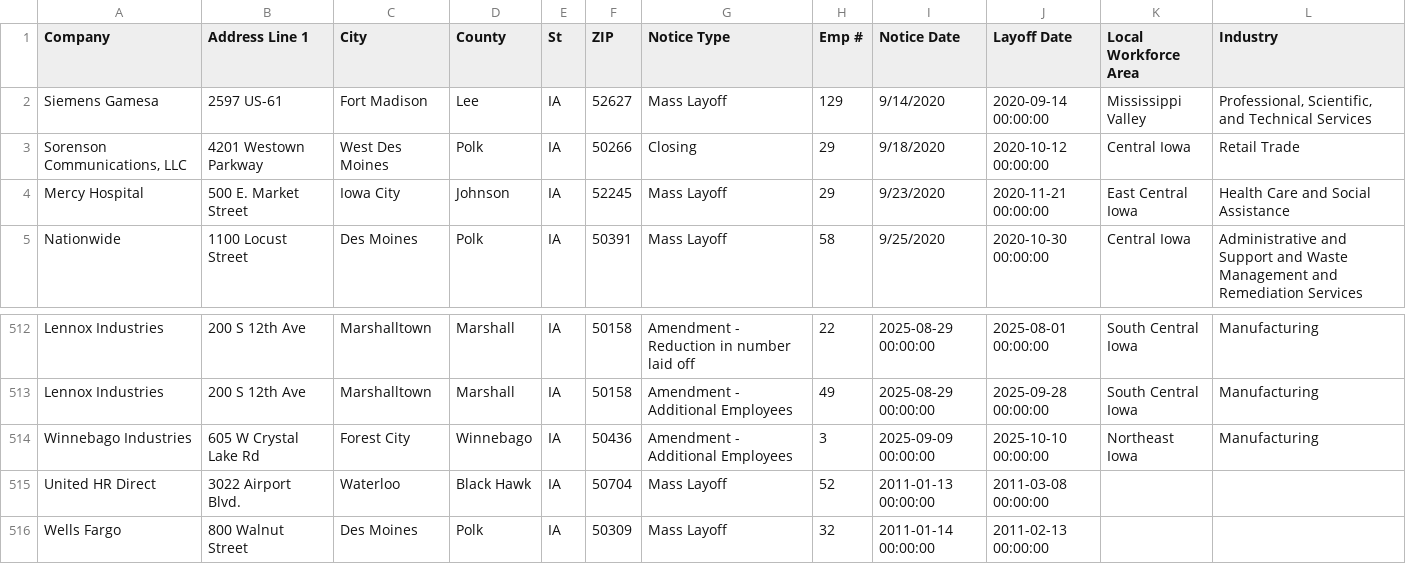
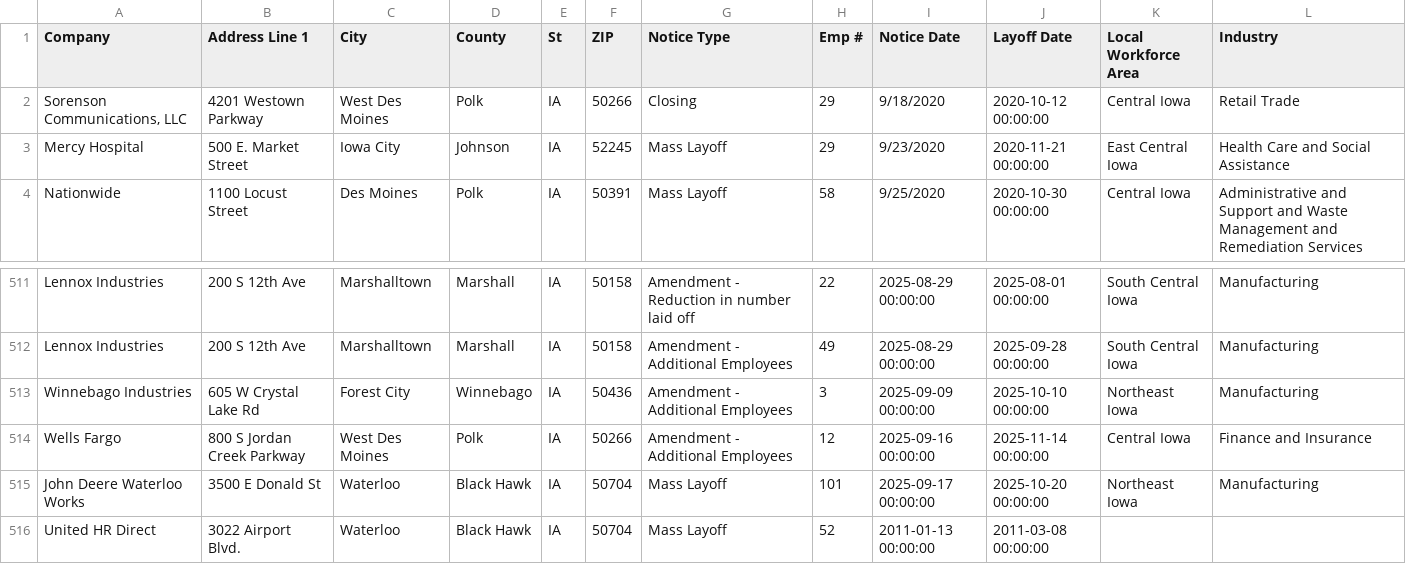
Before and after one commit to rosakettumaki/git-hub-actions-nicar-2025, a CSV file: data/ia.csv, drawn as a sheet; only a part is shown, gaps mark what is left out; the shorter side is filled out with more unchanged rows.

```diff
--- a/data/ia.csv
+++ b/data/ia.csv
@@ -1,3 +1,2 @@
 Company,Address Line 1,City,County,St,ZIP,Notice Type,Emp #,Notice Date,Layoff Date,Local Workforce Area,Industry,,,,,,,,,,,,,,
-Siemens Gamesa ,2597 US-61,Fort Madison ,Lee,IA ,52627,Mass Layoff,129,9/14/2020,2020-09-14 00:00:00,Mississippi Valley,"Professional, Scientific, and Technical Services",,,,,,,,,,,,,,
 "Sorenson Communications, LLC ",4201 Westown Parkway,West Des Moines,Polk,IA ,50266,Closing ,29,9/18/2020,2020-10-12 00:00:00,Central Iowa,Retail Trade,,,,,,,,,,,,,,
@@ -514,2 +513,4 @@ Lennox Industries,200 S 12th Ave,Marshalltown,Marshall,IA,50158,Amendment - Addi
 Winnebago Industries,605 W Crystal Lake Rd,Forest City ,Winnebago,IA ,50436,Amendment - Additional Employees,3,2025-09-09 00:00:00,2025-10-10 00:00:00,Northeast Iowa ,Manufacturing,,,,,,,,,,,,,,
+Wells Fargo,800 S Jordan Creek Parkway,West Des Moines,Polk,IA,50266,Amendment - Additional Employees,12,2025-09-16 00:00:00,2025-11-14 00:00:00,Central Iowa,Finance and Insurance ,,,,,,,,,,,,,,
+John Deere Waterloo Works ,3500 E Donald St ,Waterloo,Black Hawk,IA,50704,Mass Layoff,101,2025-09-17 00:00:00,2025-10-20 00:00:00,Northeast Iowa,Manufacturing,,,,,,,,,,,,,,
 United HR Direct,3022 Airport Blvd.,Waterloo,Black Hawk,IA,50704,Mass Layoff,52,2011-01-13 00:00:00,2011-03-08 00:00:00
```
Also changed, not shown: 1 other file.
